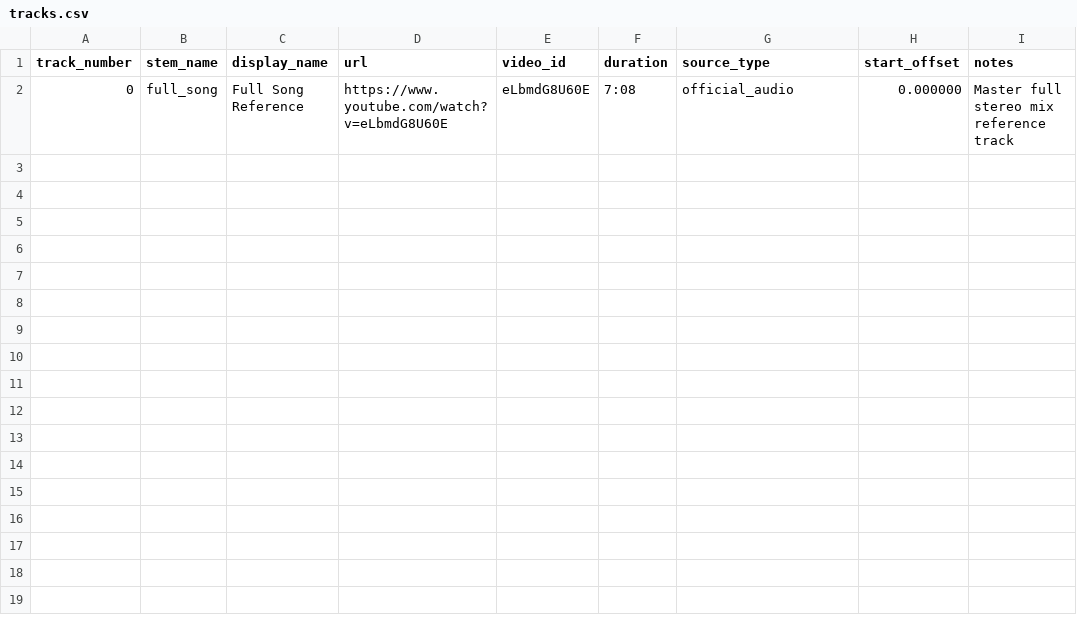
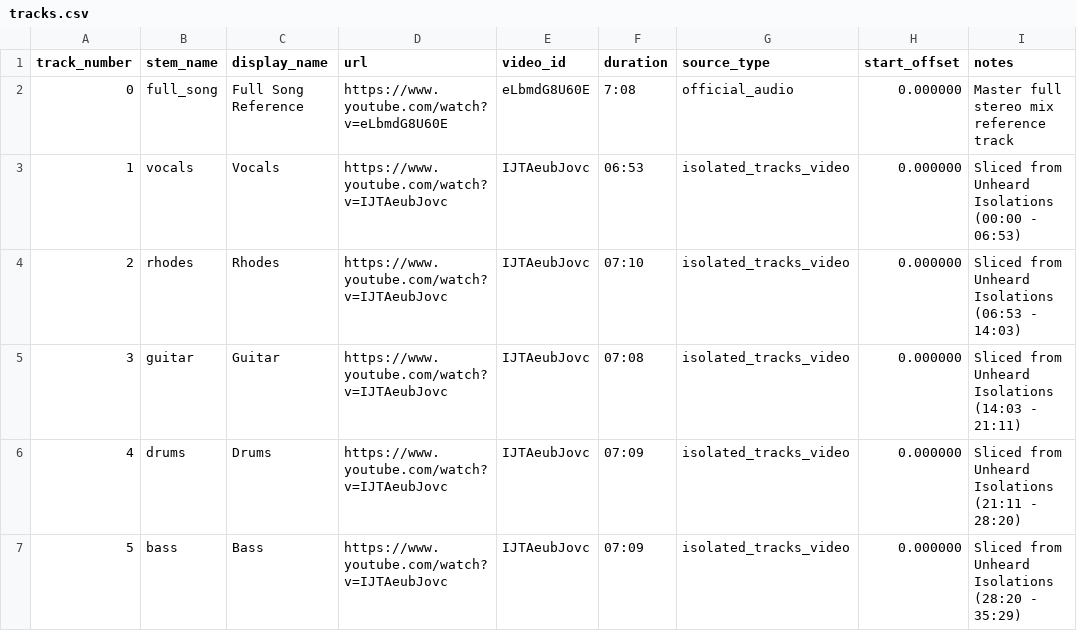
Before and after one commit to harmonic-resonance/groove, a CSV file: tracks/stevie-wonder/songs-in-the-key-of-life/as/tracks.csv, drawn as a sheet.

Commit message:
feat(stems): parse and slice As into 5 isolated stems featuring Herbie Hancock

```diff
--- a/tracks/stevie-wonder/songs-in-the-key-of-life/as/tracks.csv
+++ b/tracks/stevie-wonder/songs-in-the-key-of-life/as/tracks.csv
@@ -2 +2,6 @@ track_number,stem_name,display_name,url,video_id,duration,source_type,start_offs
 0,full_song,Full Song Reference,https://www.youtube.com/watch?v=eLbmdG8U60E,eLbmdG8U60E,7:08,official_audio,0.000000,Master full stereo mix reference track
+1,vocals,Vocals,https://www.youtube.com/watch?v=IJTAeubJovc,IJTAeubJovc,06:53,isolated_tracks_video,0.000000,Sliced from Unheard Isolations  (00:00 - 06:53)
+2,rhodes,Rhodes,https://www.youtube.com/watch?v=IJTAeubJovc,IJTAeubJovc,07:10,isolated_tracks_video,0.000000,Sliced from Unheard Isolations  (06:53 - 14:03)
+3,guitar,Guitar,https://www.youtube.com/watch?v=IJTAeubJovc,IJTAeubJovc,07:08,isolated_tracks_video,0.000000,Sliced from Unheard Isolations  (14:03 - 21:11)
+4,drums,Drums,https://www.youtube.com/watch?v=IJTAeubJovc,IJTAeubJovc,07:09,isolated_tracks_video,0.000000,Sliced from Unheard Isolations  (21:11 - 28:20)
+5,bass,Bass,https://www.youtube.com/watch?v=IJTAeubJovc,IJTAeubJovc,07:09,isolated_tracks_video,0.000000,Sliced from Unheard Isolations  (28:20 - 35:29)
```
Also changed, not shown: 1 other file.
